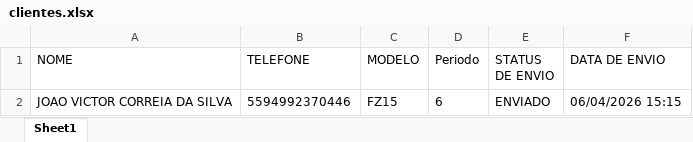
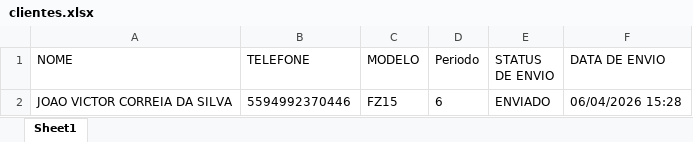
Before and after one commit to joaovictorcorreia835-cell/yamaha-bot, an Excel workbook: clientes.xlsx, sheet Sheet1, drawn as a sheet; values as stored, in another font and other column widths than the file's, no borders; the diff names each change by its address in the sheet, - before the commit and + after, or states it on an @@ line.

```diff
--- a/clientes.xlsx (sheet Sheet1)
+++ b/clientes.xlsx (sheet Sheet1)
-F2 (DATA DE ENVIO): 06/04/2026 15:15
+F2 (DATA DE ENVIO): 06/04/2026 15:28
```
Also changed, not shown: 1 other file.
